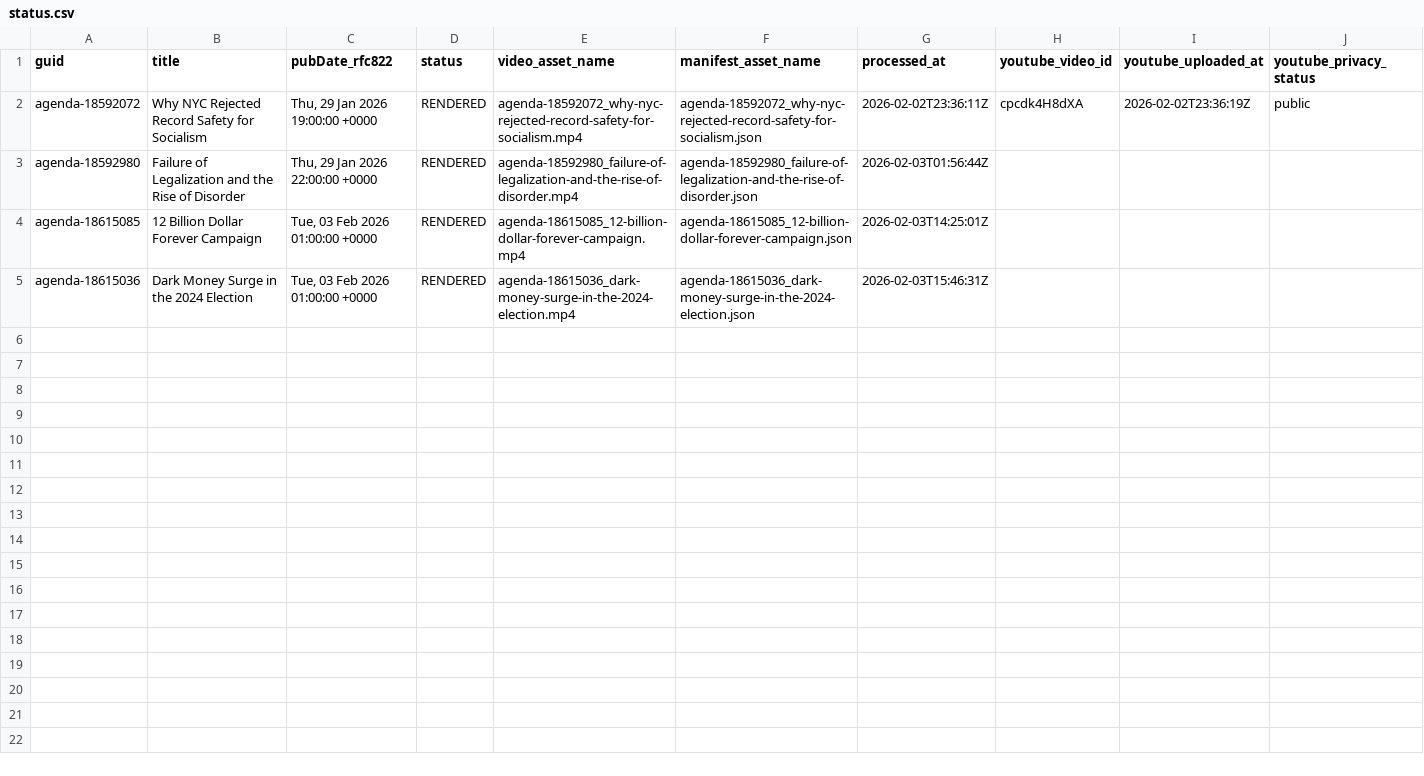
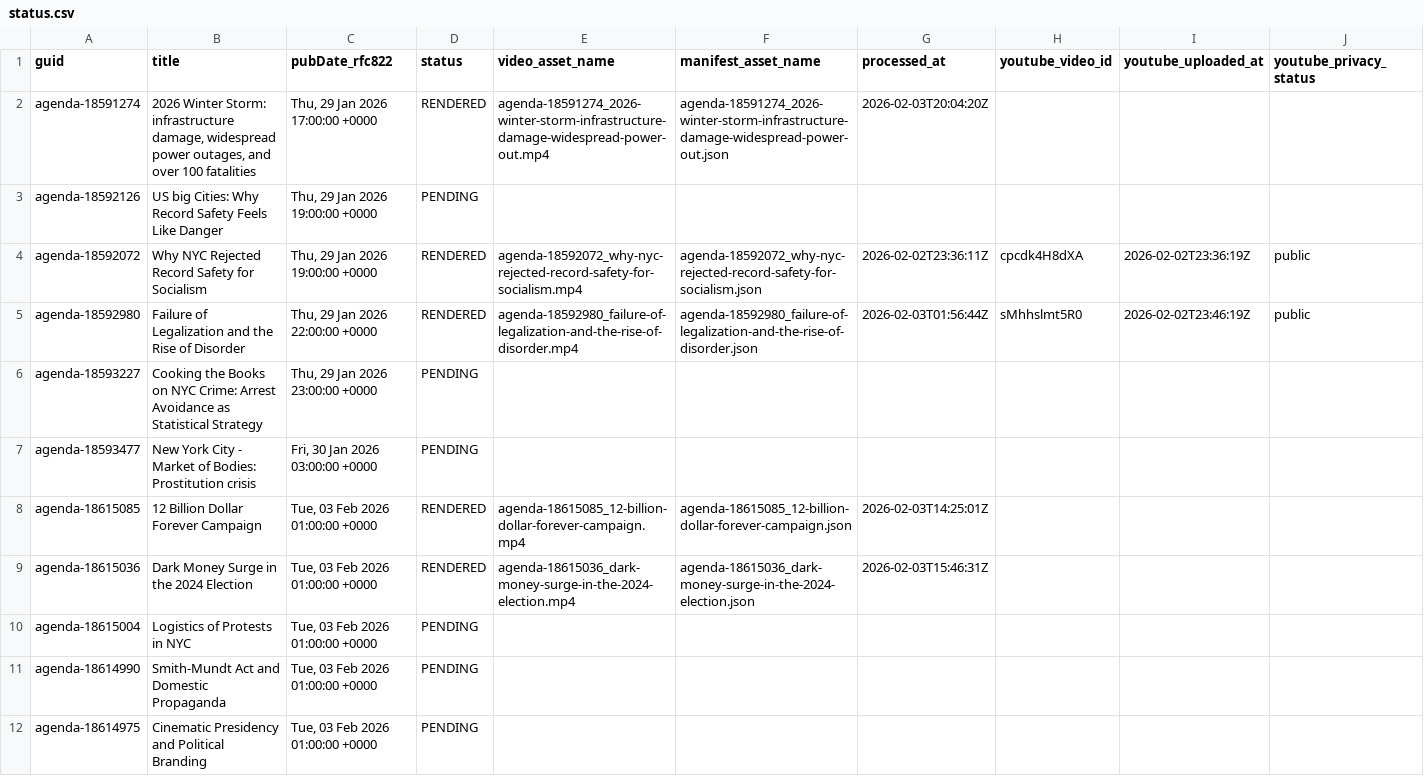
Before and after one commit to agenda-podcast/podcast-archive, a CSV file: data/video-data/status.csv, drawn as a sheet.

```diff
--- a/data/video-data/status.csv
+++ b/data/video-data/status.csv
@@ -1,5 +1,12 @@
 guid,title,pubDate_rfc822,status,video_asset_name,manifest_asset_name,processed_at,youtube_video_id,youtube_uploaded_at,youtube_privacy_status
+agenda-18591274,"2026 Winter Storm: infrastructure damage, widespread power outages, and over 100 fatalities","Thu, 29 Jan 2026 17:00:00 +0000",RENDERED,agenda-18591274_2026-winter-storm-infrastructure-damage-widespread-power-out.mp4,agenda-18591274_2026-winter-storm-infrastructure-damage-widespread-power-out.json,2026-02-03T20:04:20Z,,,
+agenda-18592126,US big Cities: Why Record Safety Feels Like Danger,"Thu, 29 Jan 2026 19:00:00 +0000",PENDING,,,,,,
 agenda-18592072,Why NYC Rejected Record Safety for Socialism,"Thu, 29 Jan 2026 19:00:00 +0000",RENDERED,agenda-18592072_why-nyc-rejected-record-safety-for-socialism.mp4,agenda-18592072_why-nyc-rejected-record-safety-for-socialism.json,2026-02-02T23:36:11Z,cpcdk4H8dXA,2026-02-02T23:36:19Z,public
-agenda-18592980,Failure of Legalization and the Rise of Disorder,"Thu, 29 Jan 2026 22:00:00 +0000",RENDERED,agenda-18592980_failure-of-legalization-and-the-rise-of-disorder.mp4,agenda-18592980_failure-of-legalization-and-the-rise-of-disorder.json,2026-02-03T01:56:44Z,,,
+agenda-18592980,Failure of Legalization and the Rise of Disorder,"Thu, 29 Jan 2026 22:00:00 +0000",RENDERED,agenda-18592980_failure-of-legalization-and-the-rise-of-disorder.mp4,agenda-18592980_failure-of-legalization-and-the-rise-of-disorder.json,2026-02-03T01:56:44Z,sMhhslmt5R0,2026-02-02T23:46:19Z,public
+agenda-18593227,Cooking the Books on NYC Crime: Arrest Avoidance as Statistical Strategy,"Thu, 29 Jan 2026 23:00:00 +0000",PENDING,,,,,,
+agenda-18593477,New York City - Market of Bodies: Prostitution crisis,"Fri, 30 Jan 2026 03:00:00 +0000",PENDING,,,,,,
 agenda-18615085,12 Billion Dollar Forever Campaign,"Tue, 03 Feb 2026 01:00:00 +0000",RENDERED,agenda-18615085_12-billion-dollar-forever-campaign.mp4,agenda-18615085_12-billion-dollar-forever-campaign.json,2026-02-03T14:25:01Z,,,
 agenda-18615036,Dark Money Surge in the 2024 Election,"Tue, 03 Feb 2026 01:00:00 +0000",RENDERED,agenda-18615036_dark-money-surge-in-the-2024-election.mp4,agenda-18615036_dark-money-surge-in-the-2024-election.json,2026-02-03T15:46:31Z,,,
+agenda-18615004,Logistics of Protests in NYC,"Tue, 03 Feb 2026 01:00:00 +0000",PENDING,,,,,,
+agenda-18614990,Smith-Mundt Act and Domestic Propaganda,"Tue, 03 Feb 2026 01:00:00 +0000",PENDING,,,,,,
+agenda-18614975,Cinematic Presidency and Political Branding,"Tue, 03 Feb 2026 01:00:00 +0000",PENDING,,,,,,
```
Also changed, not shown: 2 other files.
